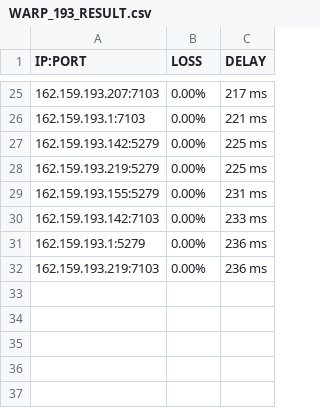
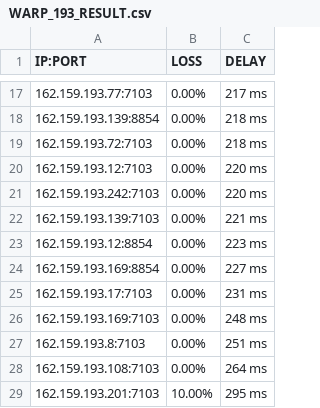
Before and after one commit to blesdmm/WARP2sub, a CSV file: WARP_193_RESULT.csv, drawn as a sheet; only a part is shown, gaps mark what is left out; the diff covers the shown part only.

```diff
--- a/WARP_193_RESULT.csv
+++ b/WARP_193_RESULT.csv
@@ -25,8 +17,13 @@ IP:PORT, LOSS, DELAY
-162.159.193.207:7103,0.00%,217 ms
-162.159.193.1:7103,0.00%,221 ms
-162.159.193.142:5279,0.00%,225 ms
-162.159.193.219:5279,0.00%,225 ms
-162.159.193.155:5279,0.00%,231 ms
-162.159.193.142:7103,0.00%,233 ms
-162.159.193.1:5279,0.00%,236 ms
-162.159.193.219:7103,0.00%,236 ms
+162.159.193.77:7103,0.00%,217 ms
+162.159.193.139:8854,0.00%,218 ms
+162.159.193.72:7103,0.00%,218 ms
+162.159.193.12:7103,0.00%,220 ms
+162.159.193.242:7103,0.00%,220 ms
+162.159.193.139:7103,0.00%,221 ms
+162.159.193.12:8854,0.00%,223 ms
+162.159.193.169:8854,0.00%,227 ms
+162.159.193.17:7103,0.00%,231 ms
+162.159.193.169:7103,0.00%,248 ms
+162.159.193.8:7103,0.00%,251 ms
+162.159.193.108:7103,0.00%,264 ms
+162.159.193.201:7103,10.00%,295 ms
```
Also changed, not shown: 1 added row, 9 removed rows and 23 edited cells elsewhere in this file, WARP_BEST_RESULT.csv, WARP_DIFF_RESULT.csv, 3 other files.
